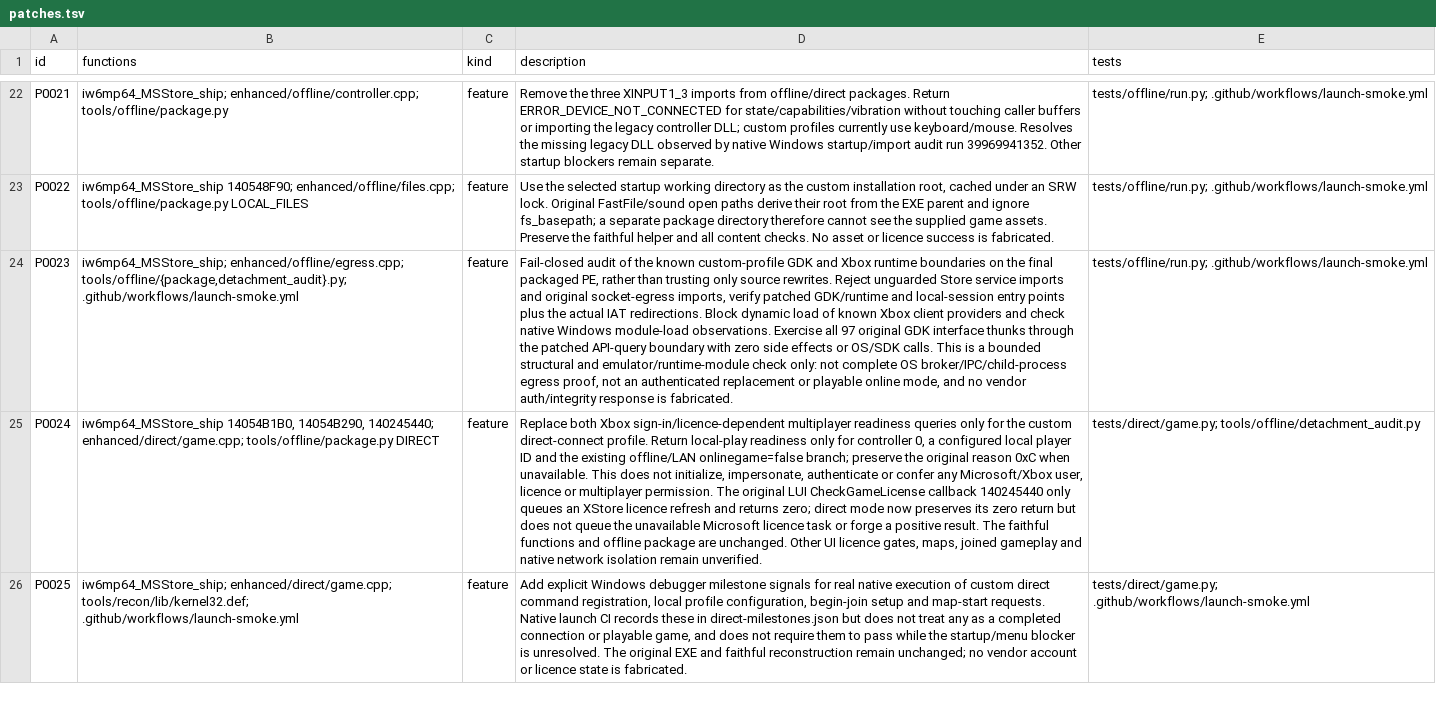
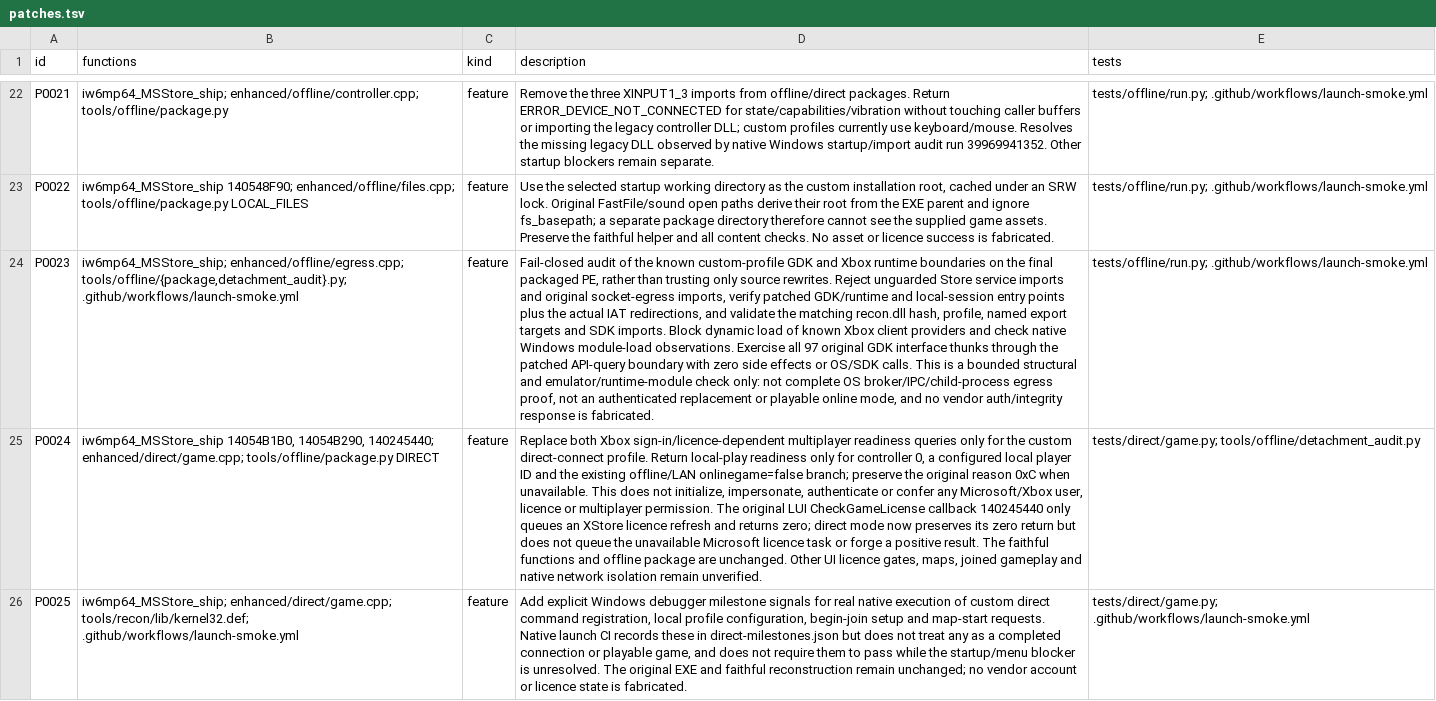
Before and after one commit to lizardpeter/ghosts-decomp, a TSV file: records/patches.tsv, drawn as a sheet; only a part is shown, gaps mark what is left out; the diff names each change by its address in the sheet, - before the commit and + after, or states it on an @@ line.

Commit message:
Update P0023 patch facts with complete replacement DLL validation

```diff
--- a/records/patches.tsv
+++ b/records/patches.tsv
-D24 (description): …actual IAT redirections. Block dynamic…
+D24 (description): …actual IAT redirections, and validate the matching recon.dll hash, profile, named export targets and SDK imports. Block dynamic…
```
